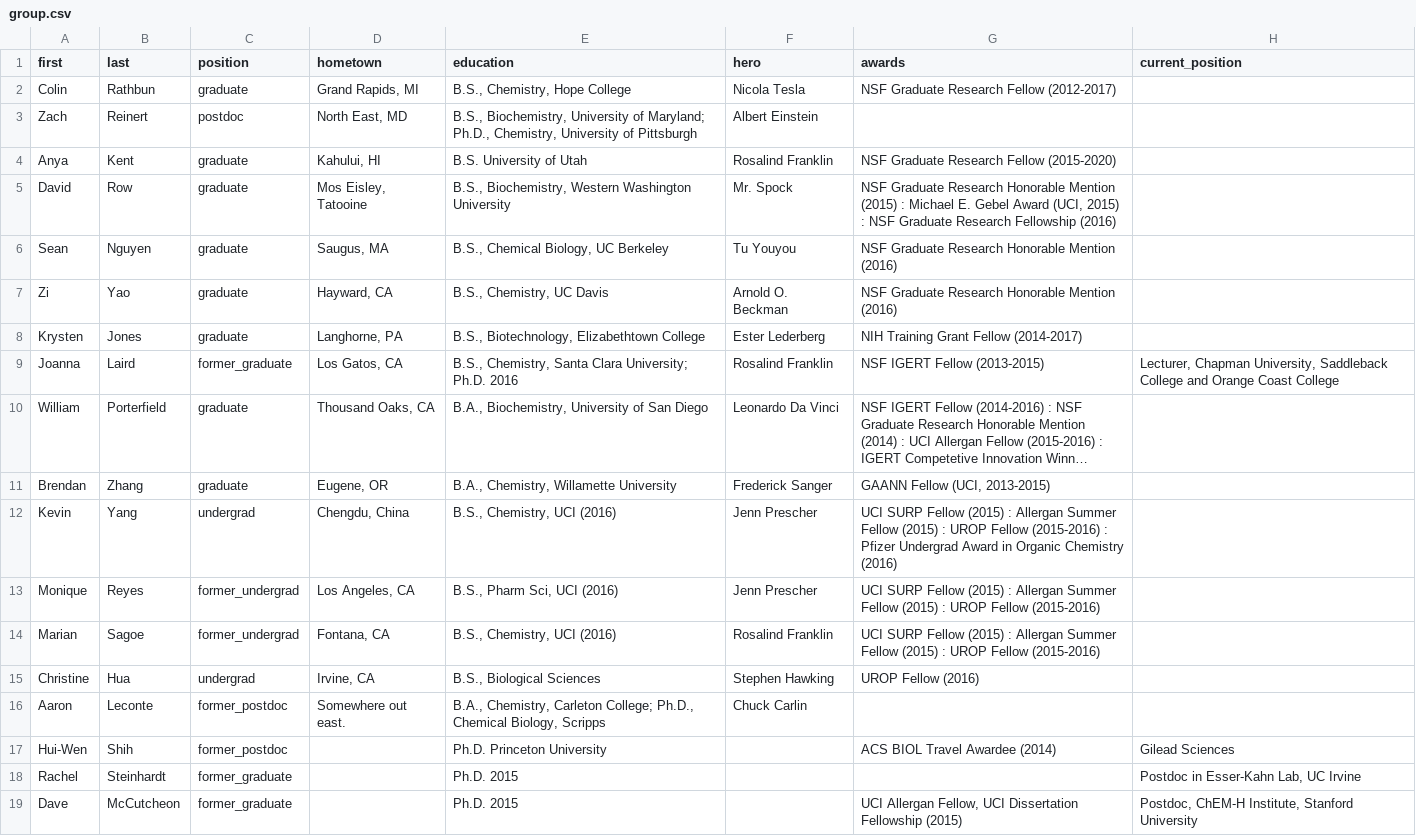
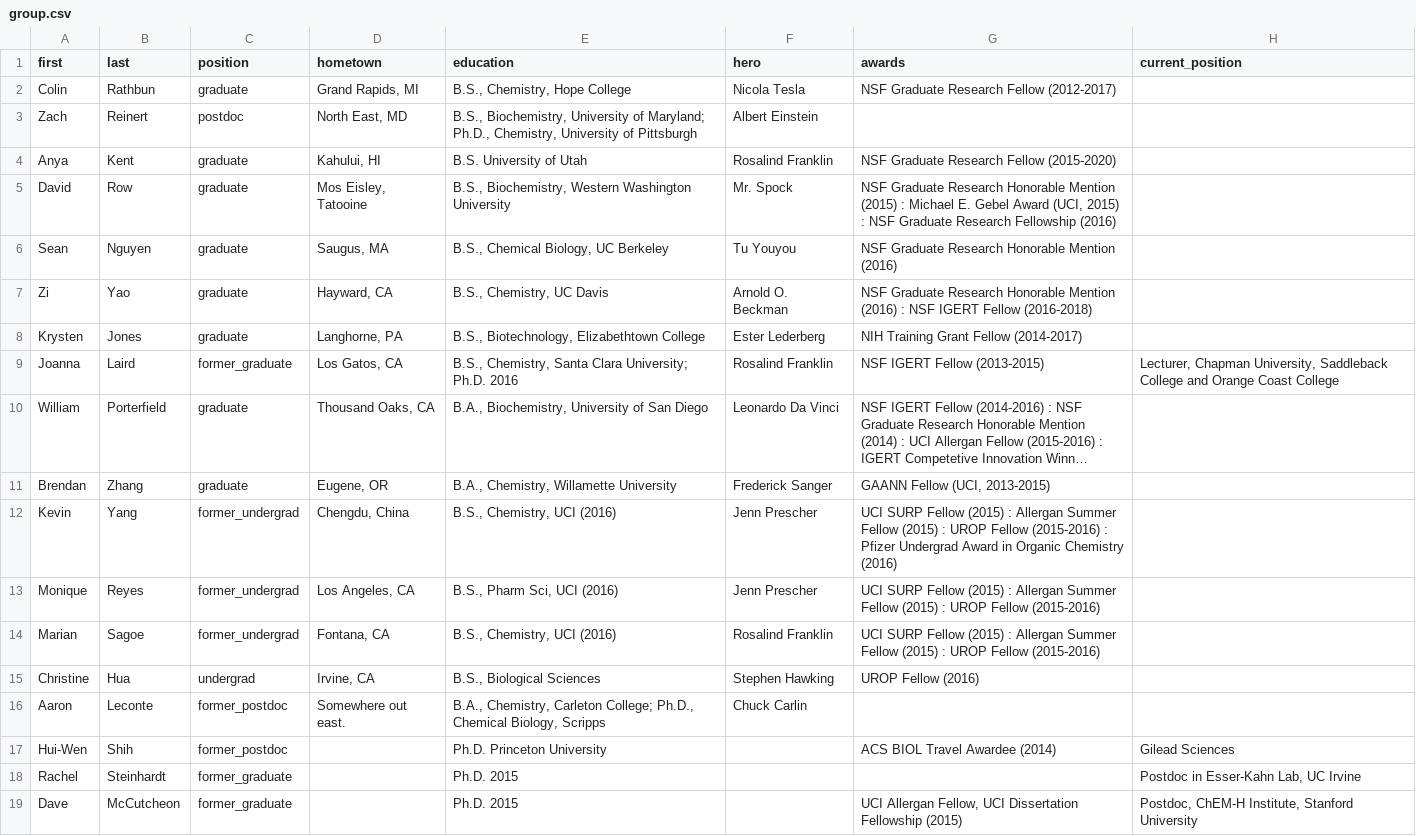
Before and after one commit to c-bun/Prescher-Lab-Site, a CSV file: _data/group.csv, drawn as a sheet; only a part is shown; long unchanged cells end in …; the diff names each change by its address in the sheet, - before the commit and + after, or states it on an @@ line.

```diff
--- a/_data/group.csv
+++ b/_data/group.csv
-G7 (awards): …Mention (2016)
+G7 (awards): …Mention (2016) : NSF IGERT Fellow (2016-2018)
-C12 (position): undergrad
+C12 (position): former_undergrad
```
Also changed, not shown: _data/publications.csv, 9 other files.
